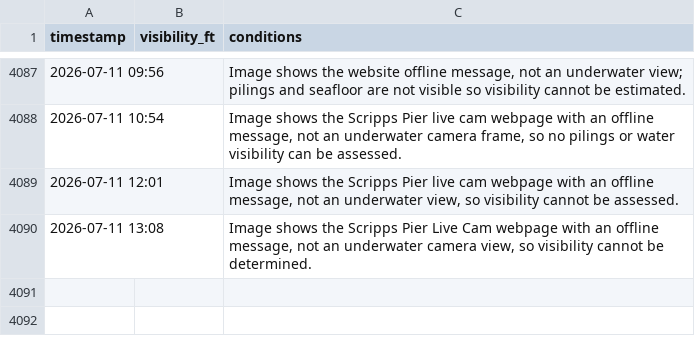
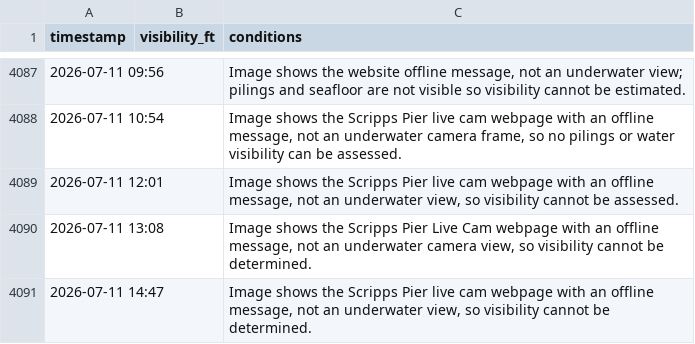
Before and after one commit to haraschax/underwaterviz, a CSV file: docs/visibility.csv, drawn as a sheet; only a part is shown, gaps mark what is left out; the diff names each change by its address in the sheet, - before the commit and + after, or states it on an @@ line.

```diff
--- a/docs/visibility.csv
+++ b/docs/visibility.csv
+row 4091: 2026-07-11 14:47 |  | Image shows the Scripps Pier live cam webpage with an offline message, not an underwater view, so visibility cannot be determined.
```
Also changed, not shown: 2 other files.
